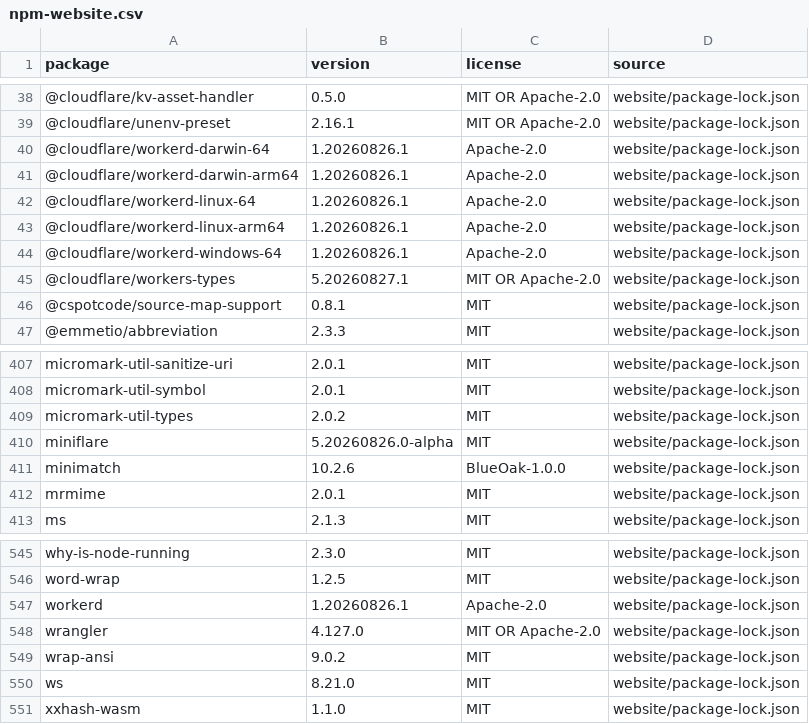
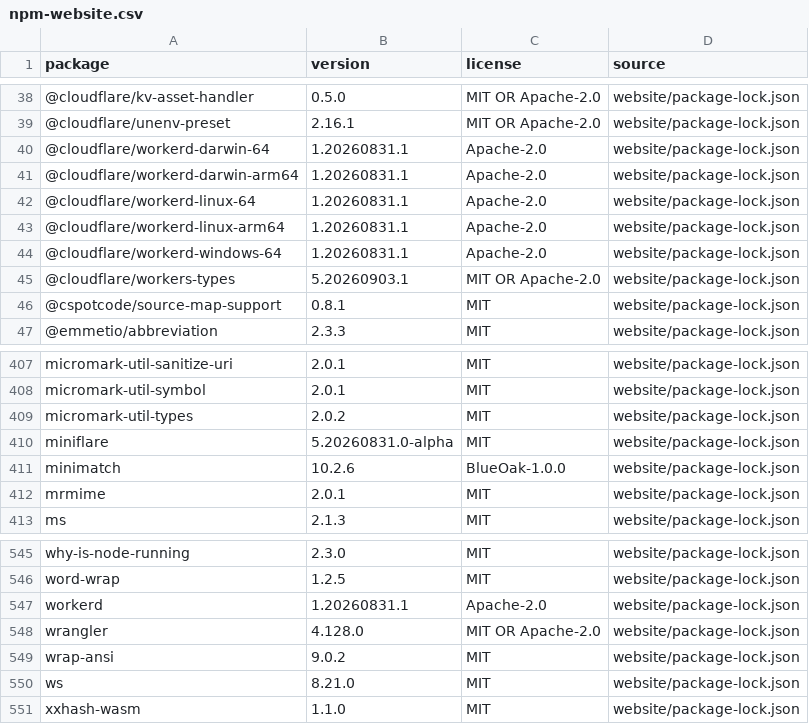
Before and after one commit to KapapiDev/sendarc, a CSV file: docs/dependency-inventory/npm-website.csv, drawn as a sheet; only a part is shown, gaps mark what is left out.

```diff
--- a/docs/dependency-inventory/npm-website.csv
+++ b/docs/dependency-inventory/npm-website.csv
@@ -39,8 +39,8 @@ package,version,license,source
 @cloudflare/unenv-preset,2.16.1,MIT OR Apache-2.0,website/package-lock.json
-@cloudflare/workerd-darwin-64,1.20260826.1,Apache-2.0,website/package-lock.json
-@cloudflare/workerd-darwin-arm64,1.20260826.1,Apache-2.0,website/package-lock.json
-@cloudflare/workerd-linux-64,1.20260826.1,Apache-2.0,website/package-lock.json
-@cloudflare/workerd-linux-arm64,1.20260826.1,Apache-2.0,website/package-lock.json
-@cloudflare/workerd-windows-64,1.20260826.1,Apache-2.0,website/package-lock.json
-@cloudflare/workers-types,5.20260827.1,MIT OR Apache-2.0,website/package-lock.json
+@cloudflare/workerd-darwin-64,1.20260831.1,Apache-2.0,website/package-lock.json
+@cloudflare/workerd-darwin-arm64,1.20260831.1,Apache-2.0,website/package-lock.json
+@cloudflare/workerd-linux-64,1.20260831.1,Apache-2.0,website/package-lock.json
+@cloudflare/workerd-linux-arm64,1.20260831.1,Apache-2.0,website/package-lock.json
+@cloudflare/workerd-windows-64,1.20260831.1,Apache-2.0,website/package-lock.json
+@cloudflare/workers-types,5.20260903.1,MIT OR Apache-2.0,website/package-lock.json
 @cspotcode/source-map-support,0.8.1,MIT,website/package-lock.json
@@ -409,3 +409,3 @@ micromark-util-symbol,2.0.1,MIT,website/package-lock.json
 micromark-util-types,2.0.2,MIT,website/package-lock.json
-miniflare,5.20260826.0-alpha,MIT,website/package-lock.json
+miniflare,5.20260831.0-alpha,MIT,website/package-lock.json
 minimatch,10.2.6,BlueOak-1.0.0,website/package-lock.json
@@ -546,4 +546,4 @@ why-is-node-running,2.3.0,MIT,website/package-lock.json
 word-wrap,1.2.5,MIT,website/package-lock.json
-workerd,1.20260826.1,Apache-2.0,website/package-lock.json
-wrangler,4.127.0,MIT OR Apache-2.0,website/package-lock.json
+workerd,1.20260831.1,Apache-2.0,website/package-lock.json
+wrangler,4.128.0,MIT OR Apache-2.0,website/package-lock.json
 wrap-ansi,9.0.2,MIT,website/package-lock.json
```
Also changed, not shown: 5 other files.
